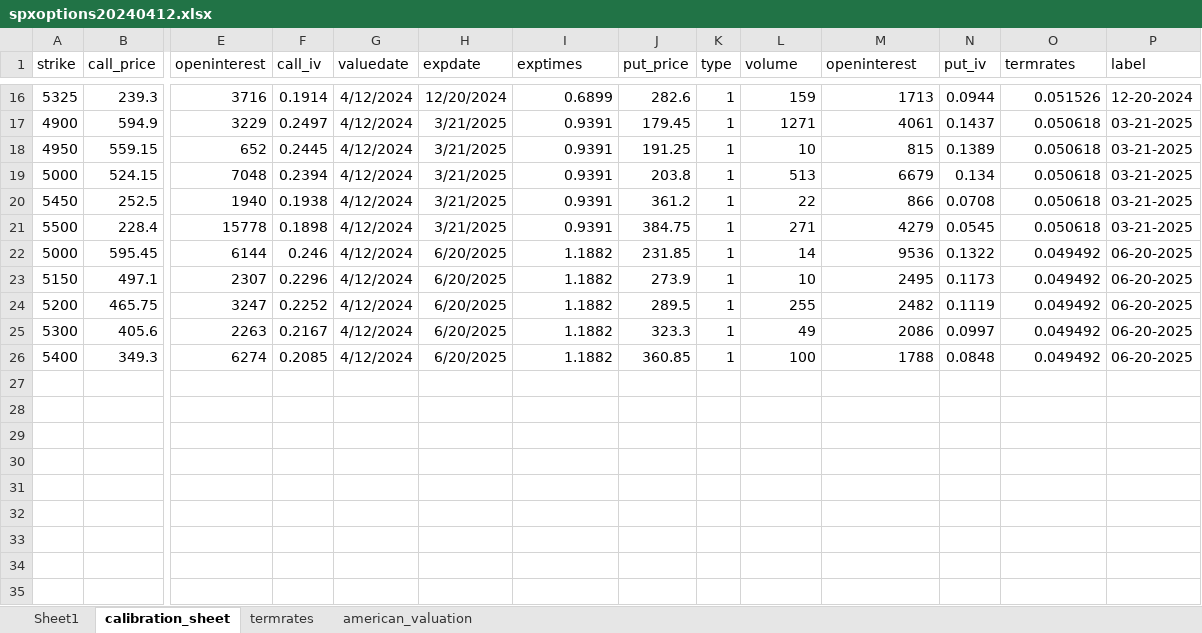
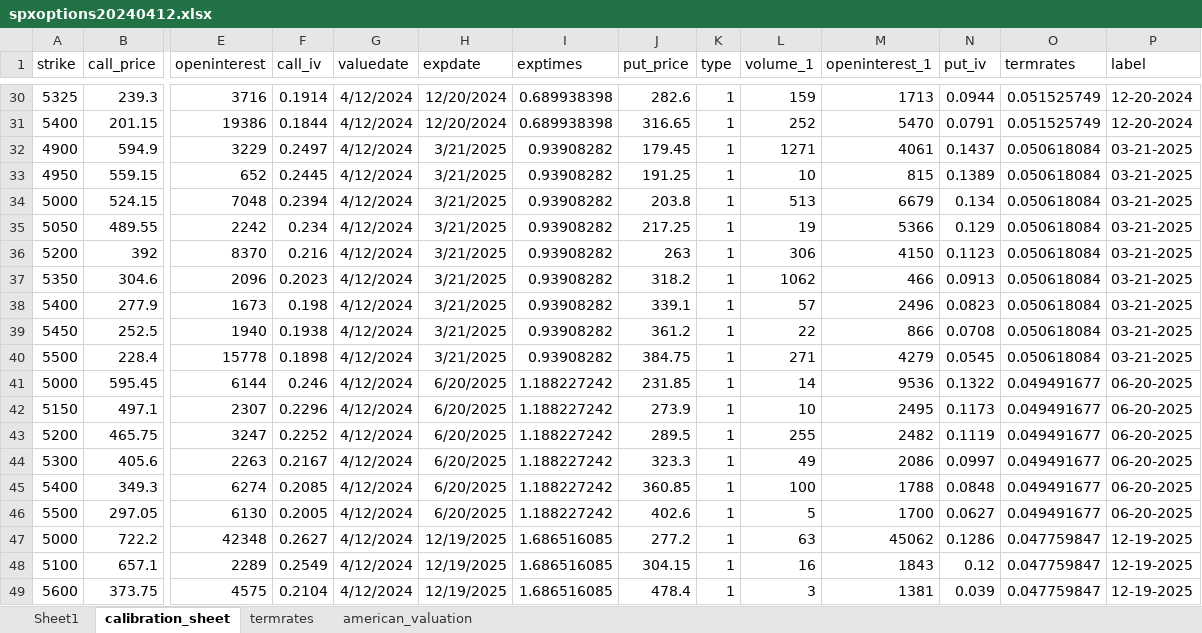
Before and after one commit to josephobonyo/option_calibration, an Excel workbook: spxoptions20240412.xlsx, sheet calibration_sheet, drawn as a sheet; only a part is shown, gaps mark what is left out; values as stored, in another font and other column widths than the file's, no borders; addresses are those after the commit; rows hold the shown columns only; the diff covers the shown part only; the diff names each change by its address in the sheet, - before the commit and + after, or states it on an @@ line.

```diff
--- a/spxoptions20240412.xlsx (sheet calibration_sheet)
+++ b/spxoptions20240412.xlsx (sheet calibration_sheet)
-L1: volume
+L1: volume_1
-M1: openinterest
+M1: openinterest_1
-I30 (exptimes): 0.6899
+I30 (exptimes): 0.689938398
-O30 (termrates): 0.051526
+O30 (termrates): 0.051525749
+row 31: 5400 | 201.15 | 19386 | 0.1844 | 4/12/2024 | 12/20/2024 | 0.689938398 | 316.65 | 1 | 252 | 5470 | 0.0791 | 0.051525749 | 12-20-2024
-I32:I34 (exptimes): 0.9391
+I32:I34 (exptimes): 0.93908282
-O32:O34 (termrates): 0.050618
+O32:O34 (termrates): 0.050618084
+row 35: 5050 | 489.55 | 2242 | 0.234 | 4/12/2024 | 3/21/2025 | 0.93908282 | 217.25 | 1 | 19 | 5366 | 0.129 | 0.050618084 | 03-21-2025
+row 36: 5200 | 392 | 8370 | 0.216 | 4/12/2024 | 3/21/2025 | 0.93908282 | 263 | 1 | 306 | 4150 | 0.1123 | 0.050618084 | 03-21-2025
+row 37: 5350 | 304.6 | 2096 | 0.2023 | 4/12/2024 | 3/21/2025 | 0.93908282 | 318.2 | 1 | 1062 | 466 | 0.0913 | 0.050618084 | 03-21-2025
+row 38: 5400 | 277.9 | 1673 | 0.198 | 4/12/2024 | 3/21/2025 | 0.93908282 | 339.1 | 1 | 57 | 2496 | 0.0823 | 0.050618084 | 03-21-2025
-I39:I40 (exptimes): 0.9391
+I39:I40 (exptimes): 0.93908282
-O39:O40 (termrates): 0.050618
+O39:O40 (termrates): 0.050618084
-I41:I45 (exptimes): 1.1882
+I41:I45 (exptimes): 1.188227242
-O41:O45 (termrates): 0.049492
+O41:O45 (termrates): 0.049491677
+row 46: 5500 | 297.05 | 6130 | 0.2005 | 4/12/2024 | 6/20/2025 | 1.188227242 | 402.6 | 1 | 5 | 1700 | 0.0627 | 0.049491677 | 06-20-2025
+row 47: 5000 | 722.2 | 42348 | 0.2627 | 4/12/2024 | 12/19/2025 | 1.686516085 | 277.2 | 1 | 63 | 45062 | 0.1286 | 0.047759847 | 12-19-2025
+row 48: 5100 | 657.1 | 2289 | 0.2549 | 4/12/2024 | 12/19/2025 | 1.686516085 | 304.15 | 1 | 16 | 1843 | 0.12 | 0.047759847 | 12-19-2025
+row 49: 5600 | 373.75 | 4575 | 0.2104 | 4/12/2024 | 12/19/2025 | 1.686516085 | 478.4 | 1 | 3 | 1381 | 0.039 | 0.047759847 | 12-19-2025
```
Also changed, not shown: 14 added rows and 28 edited cells elsewhere in this sheet, sheet Sheet1.
